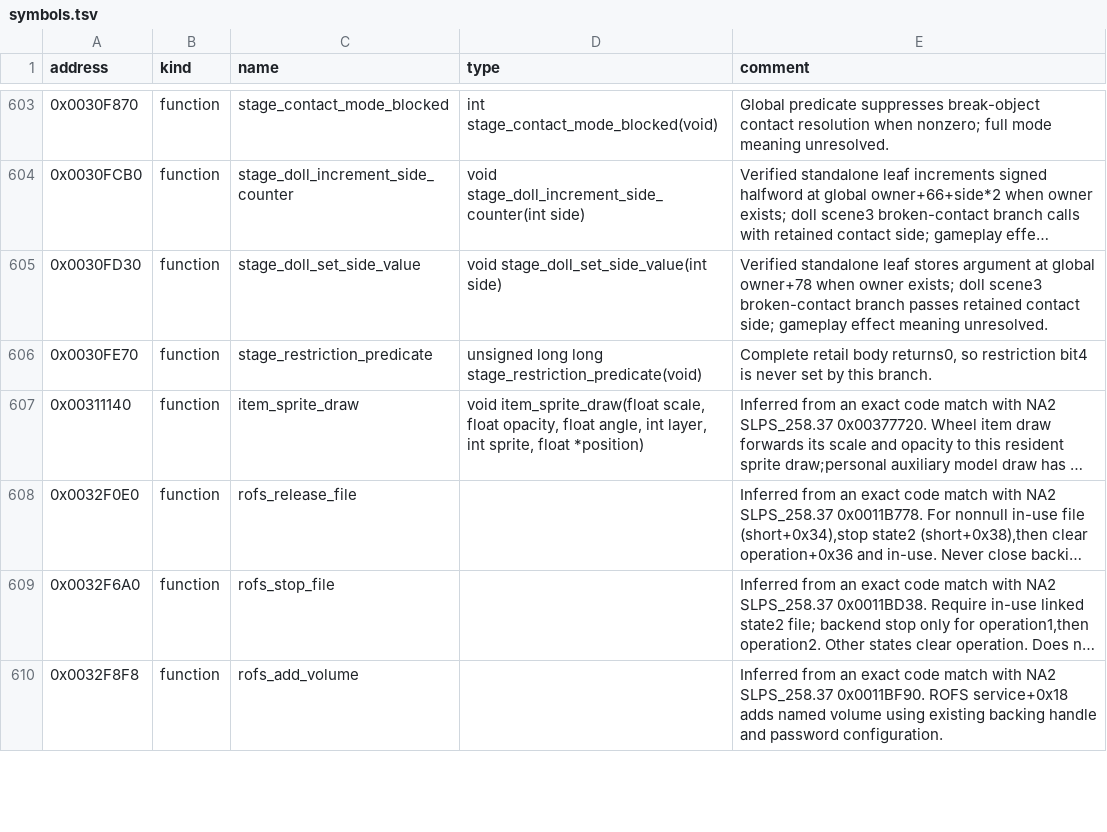
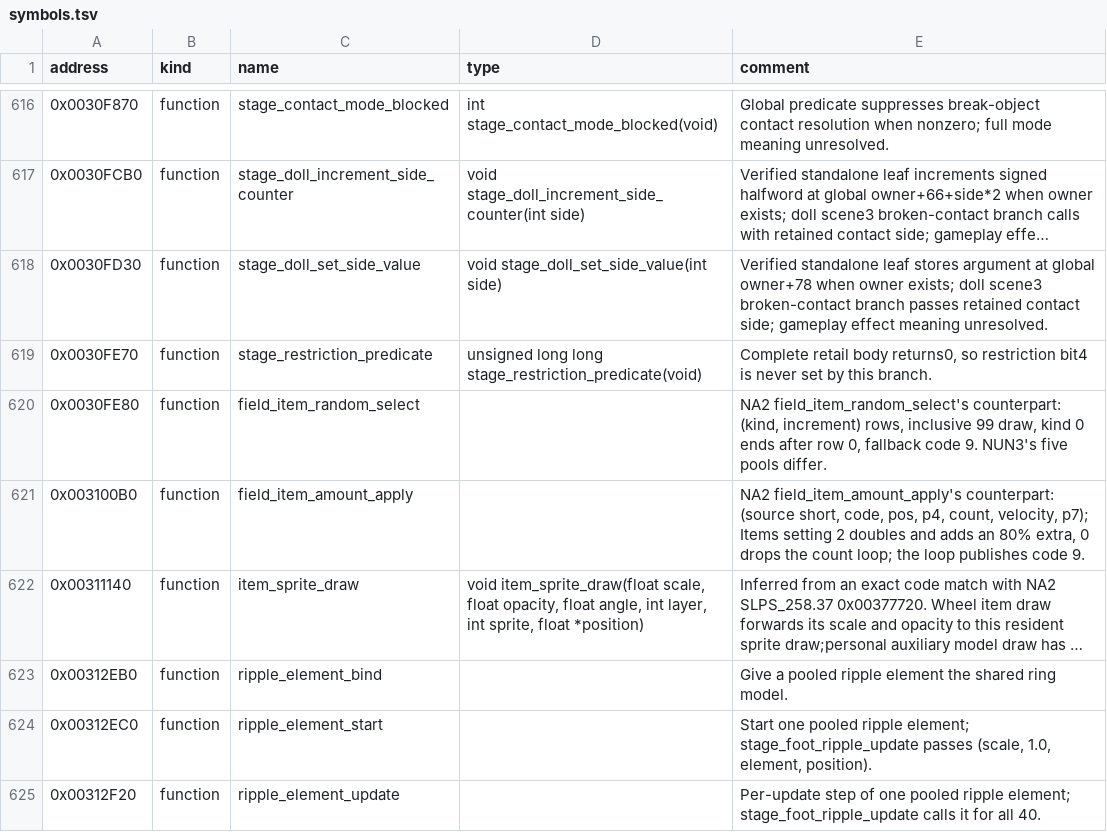
Before and after one commit to solid1353/UN-Workshop, a TSV file: reverse_engineering/annotations/NUN3/SLUS_217.27/symbols.tsv, drawn as a sheet; only a part is shown, gaps mark what is left out; the shorter side is filled out with more unchanged rows; long unchanged cells end in …; the diff covers the shown part only; the diff names each change by its address in the sheet, - before the commit and + after, or states it on an @@ line.

Commit message:
Record NUN3's stage effects behind Hero's Memorial Monument: the landing-tree reaction, its one-in-five leaves, item draw and sounds, the far-view glare's draw order, NUN3's field-item codes and their NA2 equivalents, the S13 sparkle and draw-effect factories, and the particle, force and catalog routines NUN3 shares with NA2

```diff
--- a/reverse_engineering/annotations/NUN3/SLUS_217.27/symbols.tsv
+++ b/reverse_engineering/annotations/NUN3/SLUS_217.27/symbols.tsv
+row 620: 0x0030FE80 | function | field_item_random_select |  | NA2 field_item_random_select's counterpart: (kind, increment) rows, inclusive 99 draw, kind 0 ends after row 0, fallback code 9. NUN3's five pools differ.
+row 621: 0x003100B0 | function | field_item_amount_apply |  | NA2 field_item_amount_apply's counterpart: (source short, code, pos, p4, count, velocity, p7); Items setting 2 doubles and adds an 80% extra, 0 drops the count loop; the loop publishes code 9.
+row 623: 0x00312EB0 | function | ripple_element_bind |  | Give a pooled ripple element the shared ring model.
+row 624: 0x00312EC0 | function | ripple_element_start |  | Start one pooled ripple element; stage_foot_ripple_update passes (scale, 1.0, element, position).
+row 625: 0x00312F20 | function | ripple_element_update |  | Per-update step of one pooled ripple element; stage_foot_ripple_update calls it for all 40.
```
Also changed, not shown: 27 added rows elsewhere in this file, reverse_engineering/annotations/NUN3/BATTLE.BIN/symbols.tsv, 5 other files.
